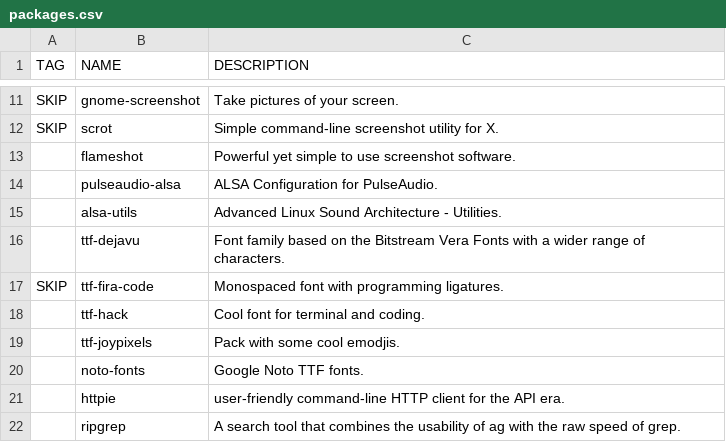
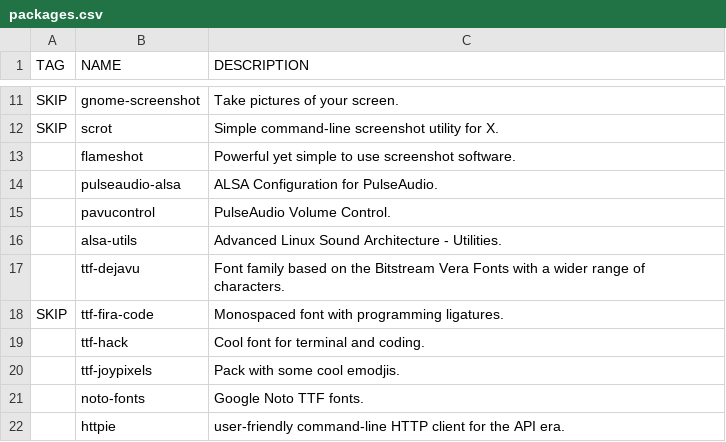
Before and after one commit to WIttyJudge/dotfiles, a CSV file: packages.csv, drawn as a sheet; only a part is shown, gaps mark what is left out; the shorter side is filled out with more unchanged rows.

Commit message:
Update packages.csv

```diff
--- a/packages.csv
+++ b/packages.csv
@@ -14,2 +14,3 @@ SKIP,scrot,Simple command-line screenshot utility for X.
 ,pulseaudio-alsa,ALSA Configuration for PulseAudio.
+,pavucontrol,PulseAudio Volume Control.
 ,alsa-utils,Advanced Linux Sound Architecture - Utilities.
```
